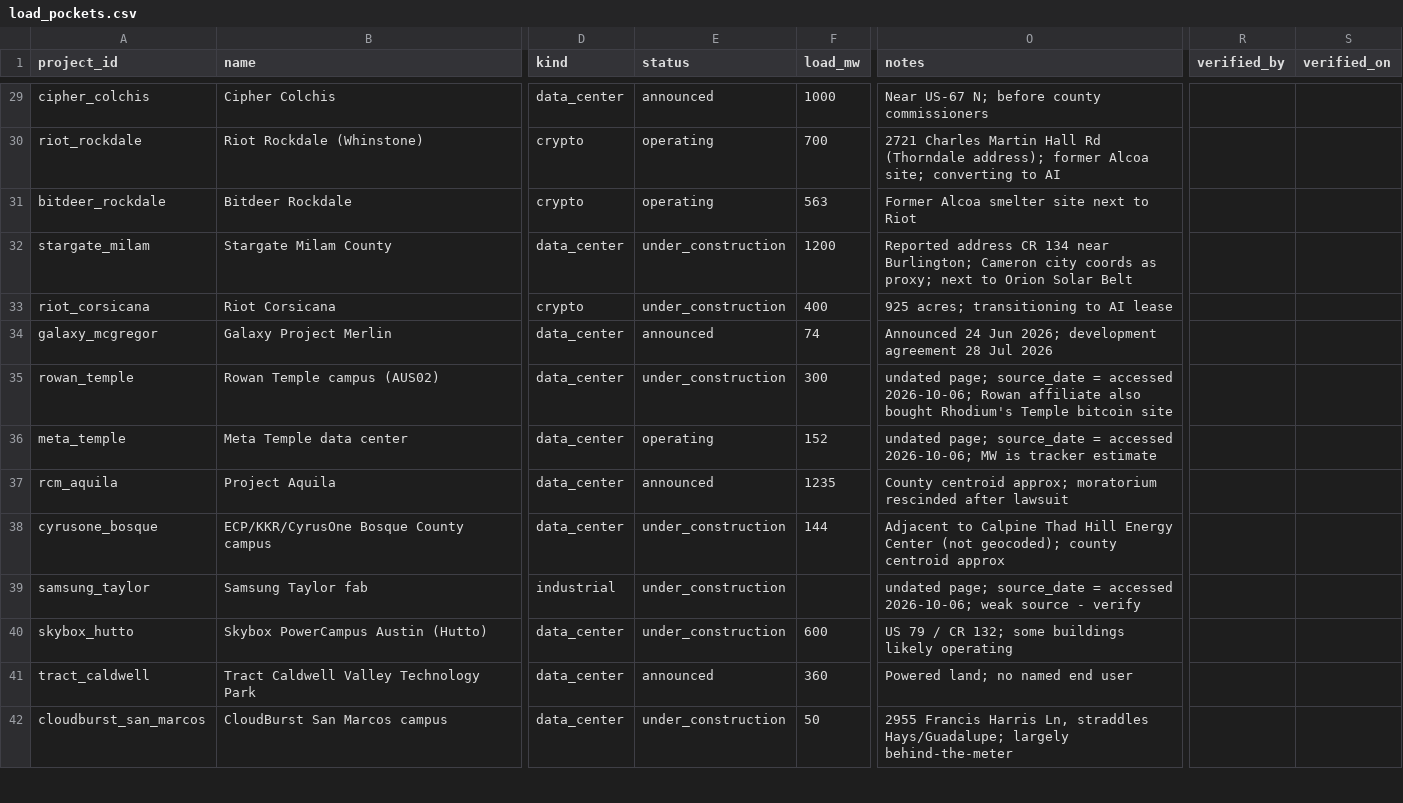
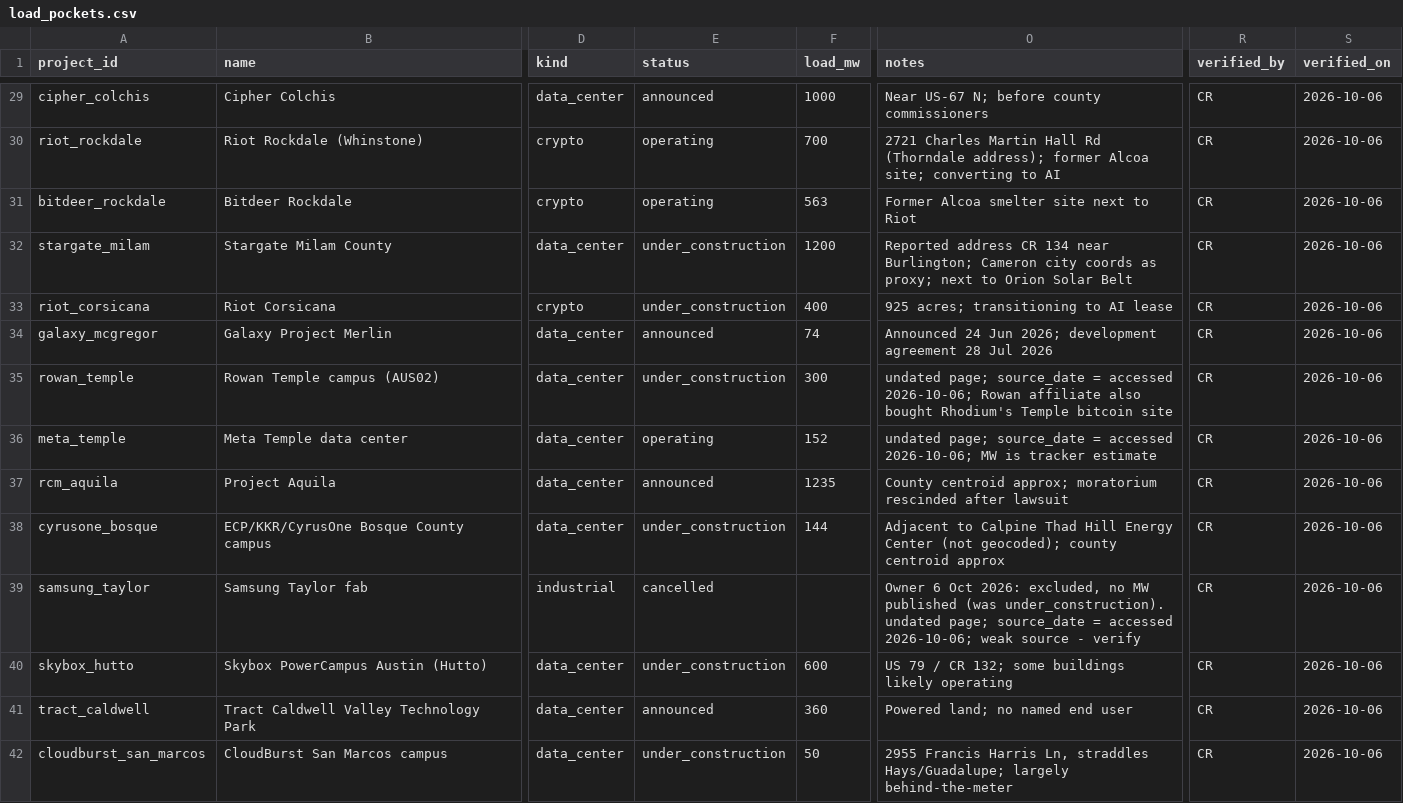
Before and after one commit to cristobal-ai/komorebi-texas-screen, a CSV file: data/load_pockets.csv, drawn as a sheet; only a part is shown, gaps mark what is left out; the diff covers the shown part only; the diff names each change by its address in the sheet, - before the commit and + after, or states it on an @@ line.

```diff
--- a/data/load_pockets.csv
+++ b/data/load_pockets.csv
-R29:R42 (verified_by): (empty)
+R29:R42 (verified_by): CR
-S29:S42 (verified_on): (empty)
+S29:S42 (verified_on): 2026-10-06
-E39 (status): under_construction
+E39 (status): cancelled
-O39 (notes): undated page;…
+O39 (notes): Owner 6 Oct 2026: excluded, no MW published (was under_construction). undated page;…
```
Also changed, not shown: 110 edited cells elsewhere in this file, 1 other file.
